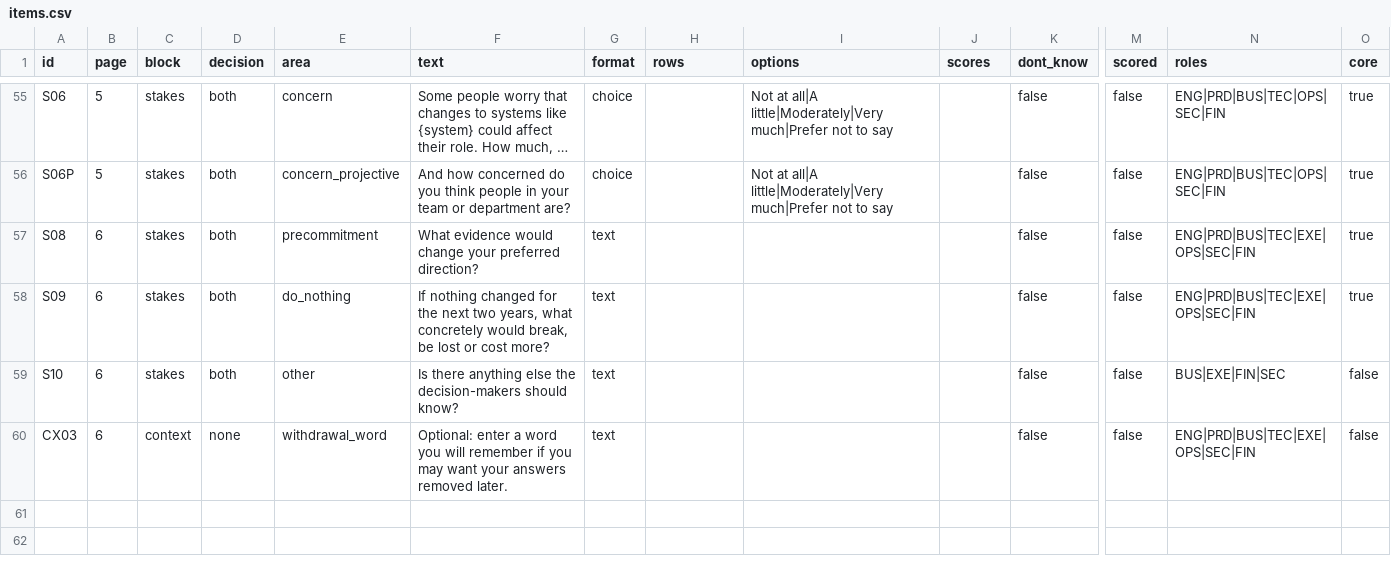
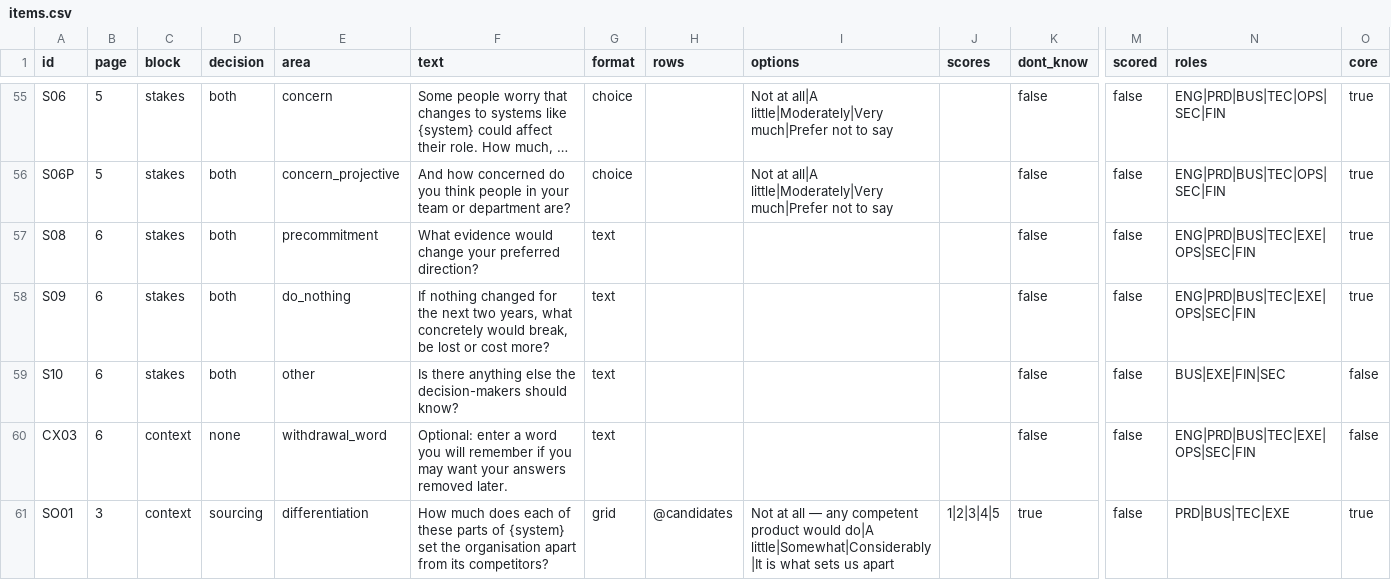
Before and after one commit to kayoslab/Migration-Readiness-Assessment, a CSV file: instrument/items.csv, drawn as a sheet; only a part is shown, gaps mark what is left out; long unchanged cells end in …; rows hold the shown columns only; the diff names each change by its address in the sheet, - before the commit and + after, or states it on an @@ line.

```diff
--- a/instrument/items.csv
+++ b/instrument/items.csv
+row 61: SO01 | 3 | context | sourcing | differentiation | How much does each of these parts of {system} set the organisation apart from its competitors? | grid | @candidates | Not at all — any competent product would do|A little|Somewhat|Considerably|It is what sets us apart | 1|2|3|4|5 | true | false | PRD|BUS|TEC|EXE | true
```
Also changed, not shown: examples/techco/Responses/BUS.csv, examples/techco/Responses/EXE.csv, 42 other files.
